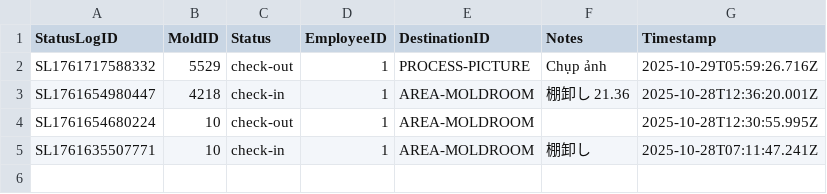
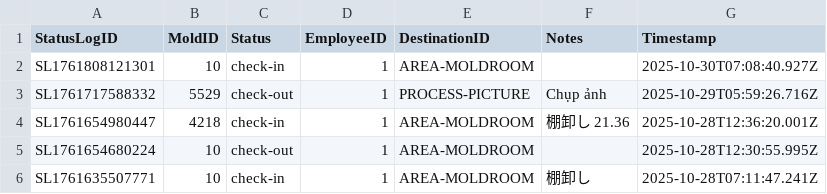
Before and after one commit to toanysd/MoldCutterSearch, a CSV file: Data/statuslogs.csv, drawn as a sheet.

Commit message:
Add check-in/check-out log for 10

```diff
--- a/Data/statuslogs.csv
+++ b/Data/statuslogs.csv
@@ -1,2 +1,3 @@
 StatusLogID,MoldID,Status,EmployeeID,DestinationID,Notes,Timestamp
+SL1761808121301,10,check-in,1,AREA-MOLDROOM,,2025-10-30T07:08:40.927Z
 SL1761717588332,5529,check-out,1,PROCESS-PICTURE,Chụp ảnh,2025-10-29T05:59:26.716Z
```
